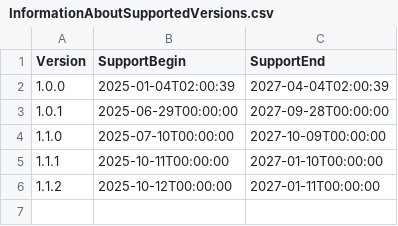
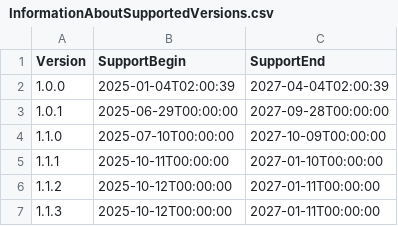
Before and after one commit to anionDevelopment/ConSurv, a CSV file: Other/Resources/Support/InformationAboutSupportedVersions.csv, drawn as a sheet.

```diff
--- a/Other/Resources/Support/InformationAboutSupportedVersions.csv
+++ b/Other/Resources/Support/InformationAboutSupportedVersions.csv
@@ -6 +6,2 @@ Version;SupportBegin;SupportEnd
 1.1.2;2025-10-12T00:00:00;2027-01-11T00:00:00
+1.1.3;2025-10-12T00:00:00;2027-01-11T00:00:00
```
Also changed, not shown: 29 other files.
